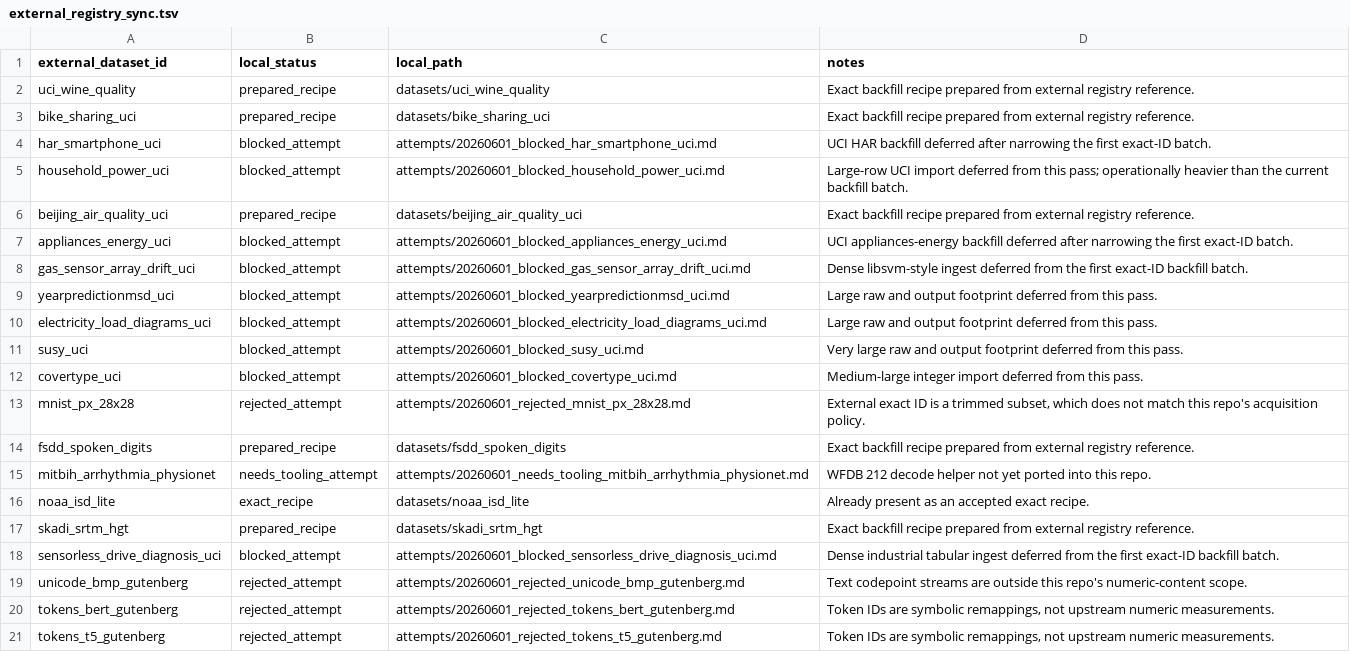
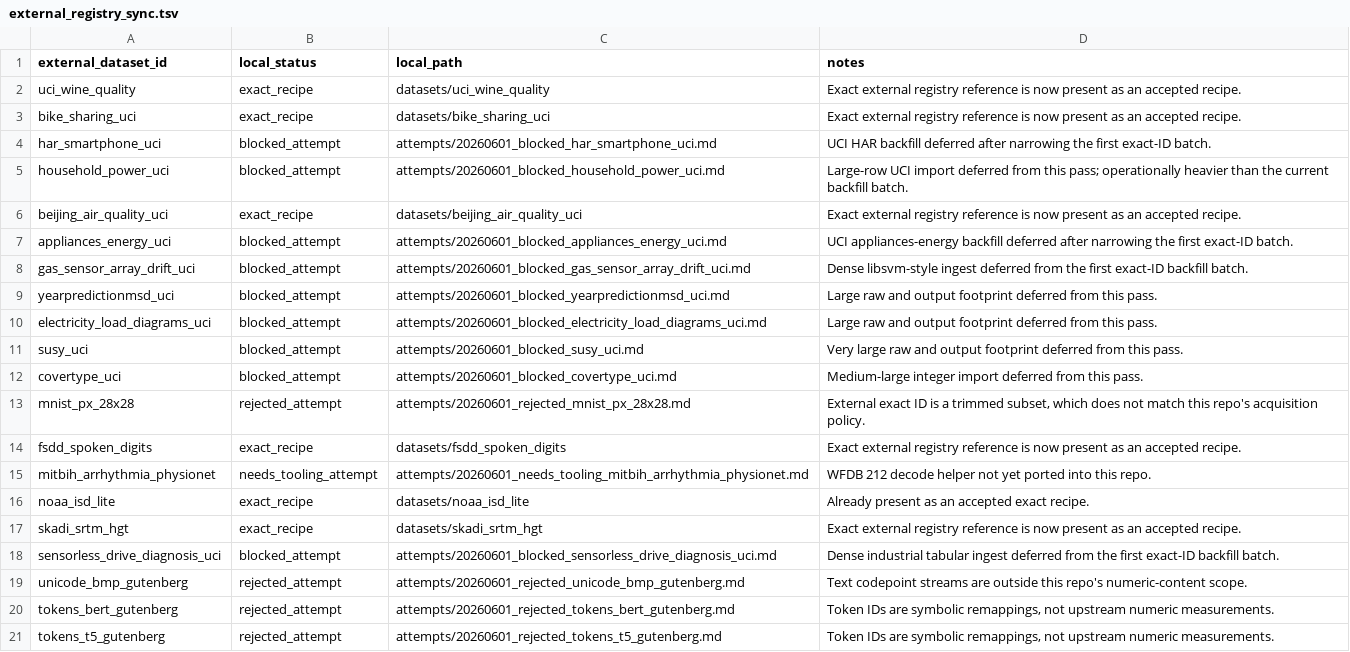
Before and after one commit to Cyan4973/public_datasets_collection, a TSV file: external_registry_sync.tsv, drawn as a sheet; only a part is shown.

Commit message:
Fix external registry sync statuses

```diff
--- a/external_registry_sync.tsv
+++ b/external_registry_sync.tsv
@@ -1,7 +1,7 @@
 external_dataset_id	local_status	local_path	notes
-uci_wine_quality	prepared_recipe	datasets/uci_wine_quality	Exact backfill recipe prepared from external registry reference.
-bike_sharing_uci	prepared_recipe	datasets/bike_sharing_uci	Exact backfill recipe prepared from external registry reference.
+uci_wine_quality	exact_recipe	datasets/uci_wine_quality	Exact external registry reference is now present as an accepted recipe.
+bike_sharing_uci	exact_recipe	datasets/bike_sharing_uci	Exact external registry reference is now present as an accepted recipe.
 har_smartphone_uci	blocked_attempt	attempts/20260601_blocked_har_smartphone_uci.md	UCI HAR backfill deferred after narrowing the first exact-ID batch.
 household_power_uci	blocked_attempt	attempts/20260601_blocked_household_power_uci.md	Large-row UCI import deferred from this pass; operationally heavier than the current backfill batch.
-beijing_air_quality_uci	prepared_recipe	datasets/beijing_air_quality_uci	Exact backfill recipe prepared from external registry reference.
+beijing_air_quality_uci	exact_recipe	datasets/beijing_air_quality_uci	Exact external registry reference is now present as an accepted recipe.
 appliances_energy_uci	blocked_attempt	attempts/20260601_blocked_appliances_energy_uci.md	UCI appliances-energy backfill deferred after narrowing the first exact-ID batch.
@@ -13,6 +13,6 @@ covertype_uci	blocked_attempt	attempts/20260601_blocked_covertype_uci.md	Medium-
 mnist_px_28x28	rejected_attempt	attempts/20260601_rejected_mnist_px_28x28.md	External exact ID is a trimmed subset, which does not match this repo's acquisition policy.
-fsdd_spoken_digits	prepared_recipe	datasets/fsdd_spoken_digits	Exact backfill recipe prepared from external registry reference.
+fsdd_spoken_digits	exact_recipe	datasets/fsdd_spoken_digits	Exact external registry reference is now present as an accepted recipe.
 mitbih_arrhythmia_physionet	needs_tooling_attempt	attempts/20260601_needs_tooling_mitbih_arrhythmia_physionet.md	WFDB 212 decode helper not yet ported into this repo.
 noaa_isd_lite	exact_recipe	datasets/noaa_isd_lite	Already present as an accepted exact recipe.
-skadi_srtm_hgt	prepared_recipe	datasets/skadi_srtm_hgt	Exact backfill recipe prepared from external registry reference.
+skadi_srtm_hgt	exact_recipe	datasets/skadi_srtm_hgt	Exact external registry reference is now present as an accepted recipe.
 sensorless_drive_diagnosis_uci	blocked_attempt	attempts/20260601_blocked_sensorless_drive_diagnosis_uci.md	Dense industrial tabular ingest deferred from the first exact-ID backfill batch.
```
